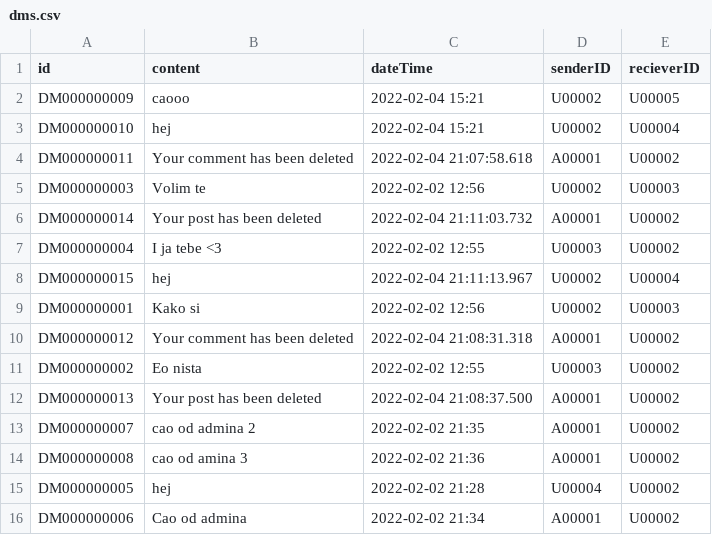
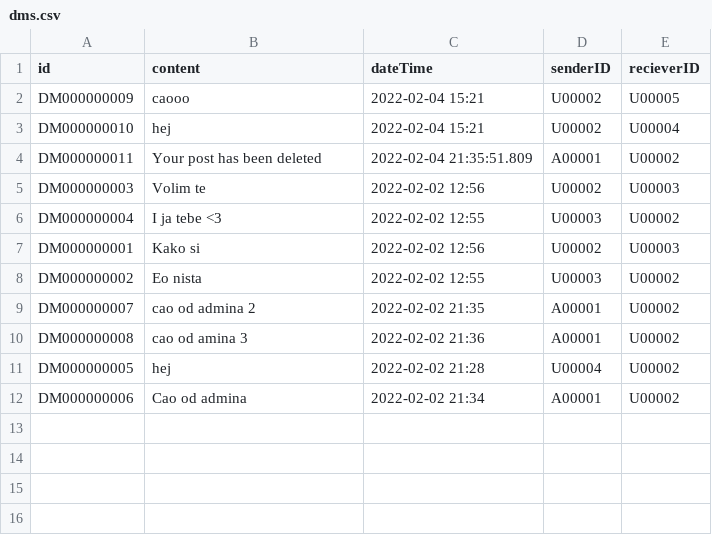
Before and after one commit to mmmajder/Web-project, a CSV file: WebProject/WebContent/resources/dms.csv, drawn as a sheet.

```diff
--- a/WebProject/WebContent/resources/dms.csv
+++ b/WebProject/WebContent/resources/dms.csv
@@ -3,11 +3,7 @@ DM000000009;caooo;2022-02-04 15:21;U00002;U00005
 DM000000010;hej;2022-02-04 15:21;U00002;U00004
-DM000000011;Your comment has been deleted;2022-02-04 21:07:58.618;A00001;U00002
+DM000000011;Your post has been deleted;2022-02-04 21:35:51.809;A00001;U00002
 DM000000003;Volim te;2022-02-02 12:56;U00002;U00003
-DM000000014;Your post has been deleted;2022-02-04 21:11:03.732;A00001;U00002
 DM000000004;I ja tebe <3;2022-02-02 12:55;U00003;U00002
-DM000000015;hej;2022-02-04 21:11:13.967;U00002;U00004
 DM000000001;Kako si;2022-02-02 12:56;U00002;U00003
-DM000000012;Your comment has been deleted;2022-02-04 21:08:31.318;A00001;U00002
 DM000000002;Eo nista;2022-02-02 12:55;U00003;U00002
-DM000000013;Your post has been deleted;2022-02-04 21:08:37.500;A00001;U00002
 DM000000007;cao od admina 2;2022-02-02 21:35;A00001;U00002
```
Also changed, not shown: WebProject/WebContent/resources/chats.csv, WebProject/WebContent/resources/comments.csv, 7 other files.
